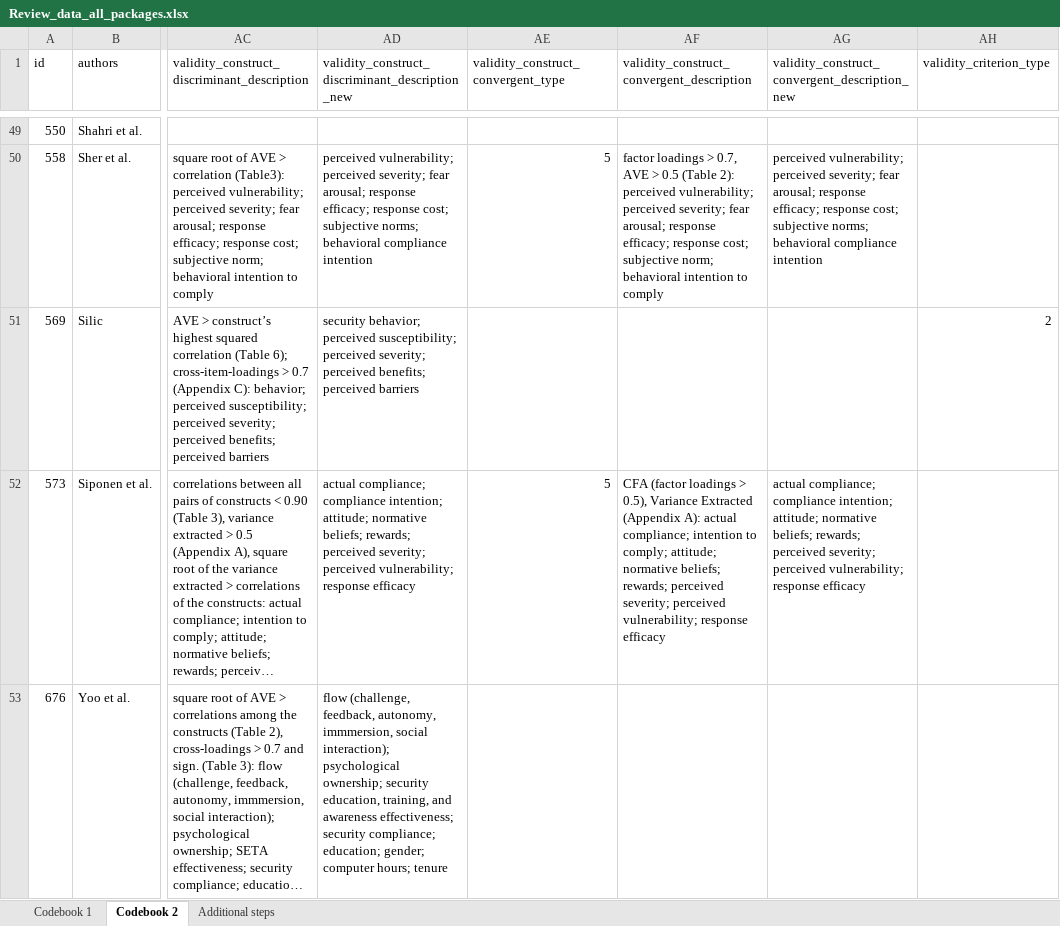
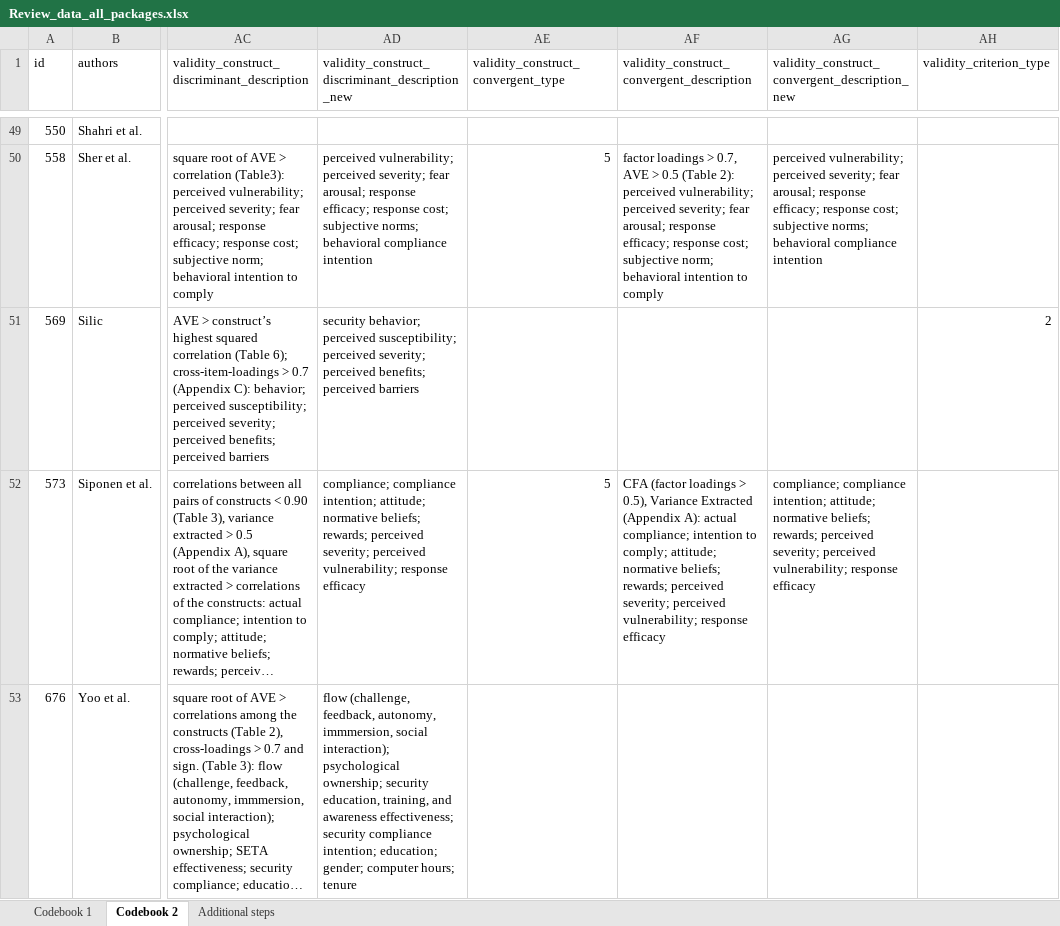
Before and after one commit to neleborgert/CSE-review, an Excel workbook: data/raw/Review_data_all_packages.xlsx, sheet Codebook 2, drawn as a sheet; only a part is shown, gaps mark what is left out; long unchanged cells end in …; values as stored, in another font and other column widths than the file's, no borders; table styles not drawn; the diff covers the shown part only; the diff names each change by its address in the sheet, - before the commit and + after, or states it on an @@ line.

Commit message:
Update Review_data_all_packages.xlsx
updated spelling mistakes in discr and converg validity

```diff
--- a/data/raw/Review_data_all_packages.xlsx (sheet Codebook 2)
+++ b/data/raw/Review_data_all_packages.xlsx (sheet Codebook 2)
-AD52: actual compliance; compliance…
+AD52: compliance; compliance…
-AG52: actual compliance; compliance…
+AG52: compliance; compliance…
-AD53: …effectiveness; security compliance; education; gender;…
+AD53: …effectiveness; security compliance intention; education; gender;…
```
Also changed, not shown: 7 edited cells elsewhere in this sheet.
